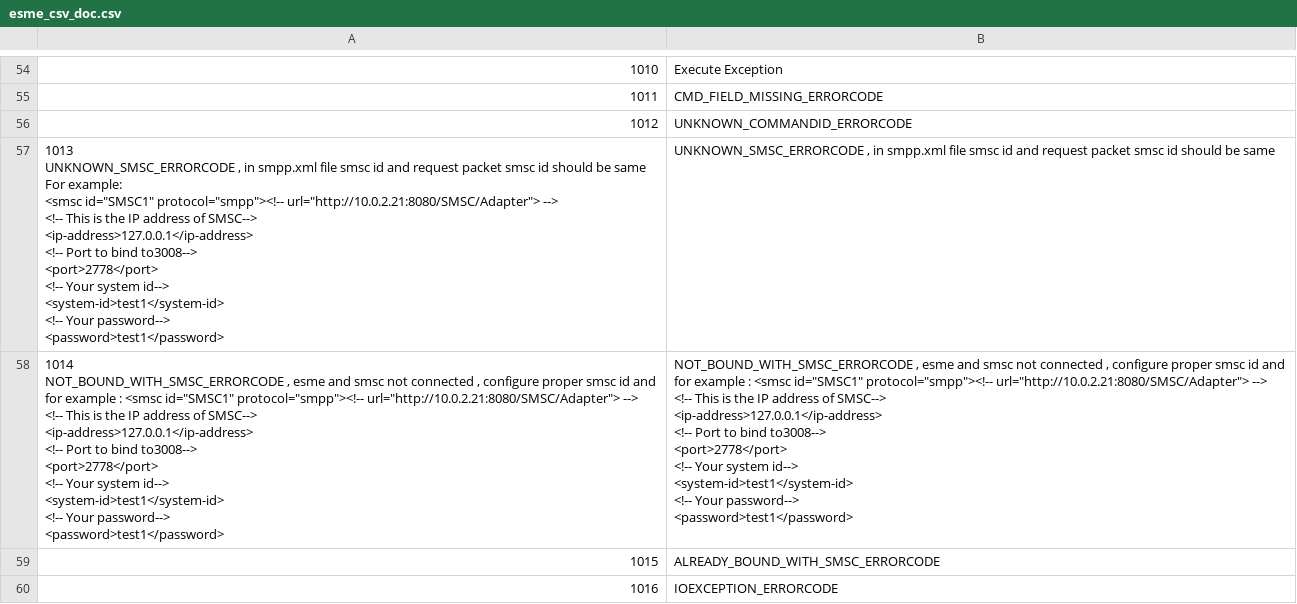
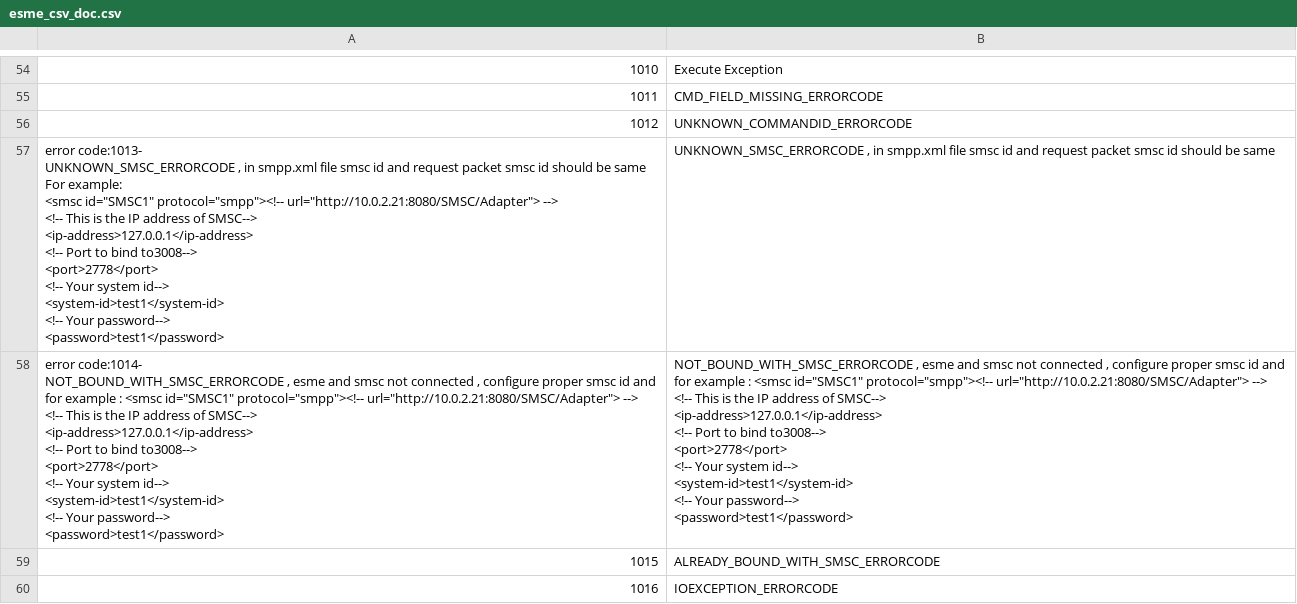
Before and after one commit to parthipan8/esme, a CSV file: esme_csv_doc.csv, drawn as a sheet; only a part is shown, gaps mark what is left out; ↵ is a line break in a cell; the diff names each change by its address in the sheet, - before the commit and + after, or states it on an @@ line.

Commit message:
Update esme_csv_doc.csv

```diff
--- a/esme_csv_doc.csv
+++ b/esme_csv_doc.csv
-A57: 1013 ↵ UNKNOWN_SMSC_ERRORCODE ,…
+A57: error code:1013- ↵ UNKNOWN_SMSC_ERRORCODE ,…
-A58: 1014 ↵ NOT_BOUND_WITH_SMSC_ERRORCODE ,…
+A58: error code:1014- ↵ NOT_BOUND_WITH_SMSC_ERRORCODE ,…
```
